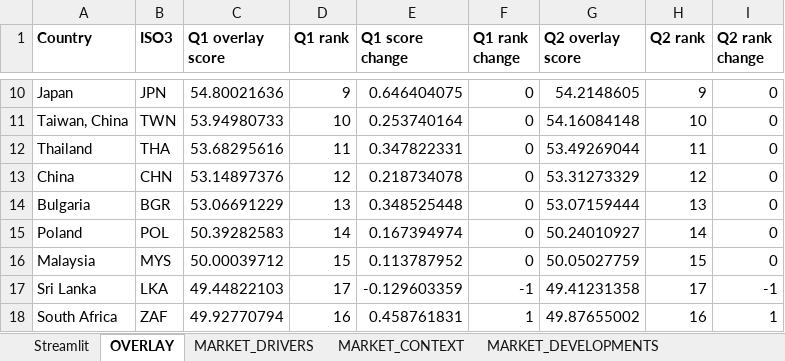
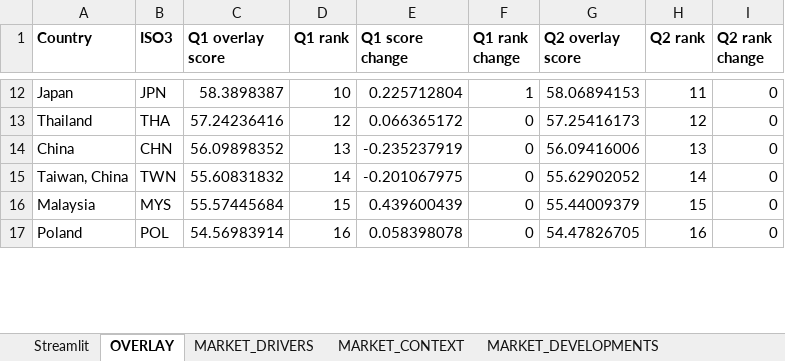
Before and after one commit to gracetay-twofive/coal-to-clean-index, an Excel workbook: data/Index_Model_Streamlit.xlsx, sheet OVERLAY, drawn as a sheet; only a part is shown, gaps mark what is left out; values as stored, in another font and other column widths than the file's, no borders; removed rows and columns are numbered as before the commit, all else as after; the diff covers the shown part only; the diff names each change by its address in the sheet, - before the commit and + after, or states it on an @@ line.

```diff
--- a/data/Index_Model_Streamlit.xlsx (sheet OVERLAY)
+++ b/data/Index_Model_Streamlit.xlsx (sheet OVERLAY)
-C12 (Q1 overlay score): 54.80021636
+C12 (Q1 overlay score): 58.3898387
-D12 (Q1 rank): 9
+D12 (Q1 rank): 10
-E12 (Q1 score change): 0.646404075
+E12 (Q1 score change): 0.225712804
-F12 (Q1 rank change): 0
+F12 (Q1 rank change): 1
-G12 (Q2 overlay score): 54.2148605
+G12 (Q2 overlay score): 58.06894153
-H12 (Q2 rank): 9
+H12 (Q2 rank): 11
-row 11: Taiwan, China | TWN | 53.94980733 | 10 | 0.253740164 | 0 | 54.16084148 | 10 | 0
-C13 (Q1 overlay score): 53.68295616
+C13 (Q1 overlay score): 57.24236416
-D13 (Q1 rank): 11
+D13 (Q1 rank): 12
-E13 (Q1 score change): 0.347822331
+E13 (Q1 score change): 0.066365172
-G13 (Q2 overlay score): 53.49269044
+G13 (Q2 overlay score): 57.25416173
-H13 (Q2 rank): 11
+H13 (Q2 rank): 12
-C14 (Q1 overlay score): 53.14897376
+C14 (Q1 overlay score): 56.09898352
-D14 (Q1 rank): 12
+D14 (Q1 rank): 13
-E14 (Q1 score change): 0.218734078
+E14 (Q1 score change): -0.235237919
-G14 (Q2 overlay score): 53.31273329
+G14 (Q2 overlay score): 56.09416006
-H14 (Q2 rank): 12
+H14 (Q2 rank): 13
-row 14: Bulgaria | BGR | 53.06691229 | 13 | 0.348525448 | 0 | 53.07159444 | 13 | 0
-row 15: Poland | POL | 50.39282583 | 14 | 0.167394974 | 0 | 50.24010927 | 14 | 0
+row 15: Taiwan, China | TWN | 55.60831832 | 14 | -0.201067975 | 0 | 55.62902052 | 14 | 0
-C16 (Q1 overlay score): 50.00039712
+C16 (Q1 overlay score): 55.57445684
-E16 (Q1 score change): 0.113787952
+E16 (Q1 score change): 0.439600439
-G16 (Q2 overlay score): 50.05027759
+G16 (Q2 overlay score): 55.44009379
-row 17: Sri Lanka | LKA | 49.44822103 | 17 | -0.129603359 | -1 | 49.41231358 | 17 | -1
-row 18: South Africa | ZAF | 49.92770794 | 16 | 0.458761831 | 1 | 49.87655002 | 16 | 1
+row 17: Poland | POL | 54.56983914 | 16 | 0.058398078 | 0 | 54.47826705 | 16 | 0
```
Also changed, not shown: 12 added rows, 9 removed rows and 78 edited cells elsewhere in this sheet, sheet Streamlit, sheet MARKET_DRIVERS, sheet README.
